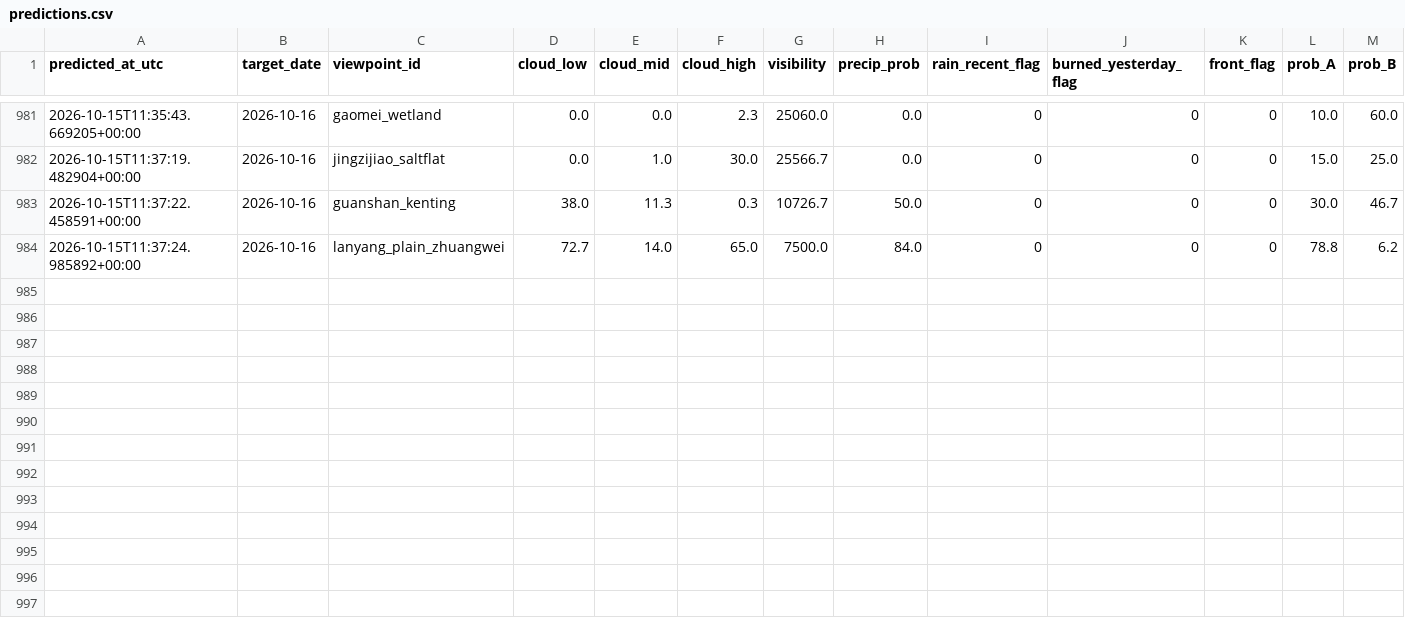
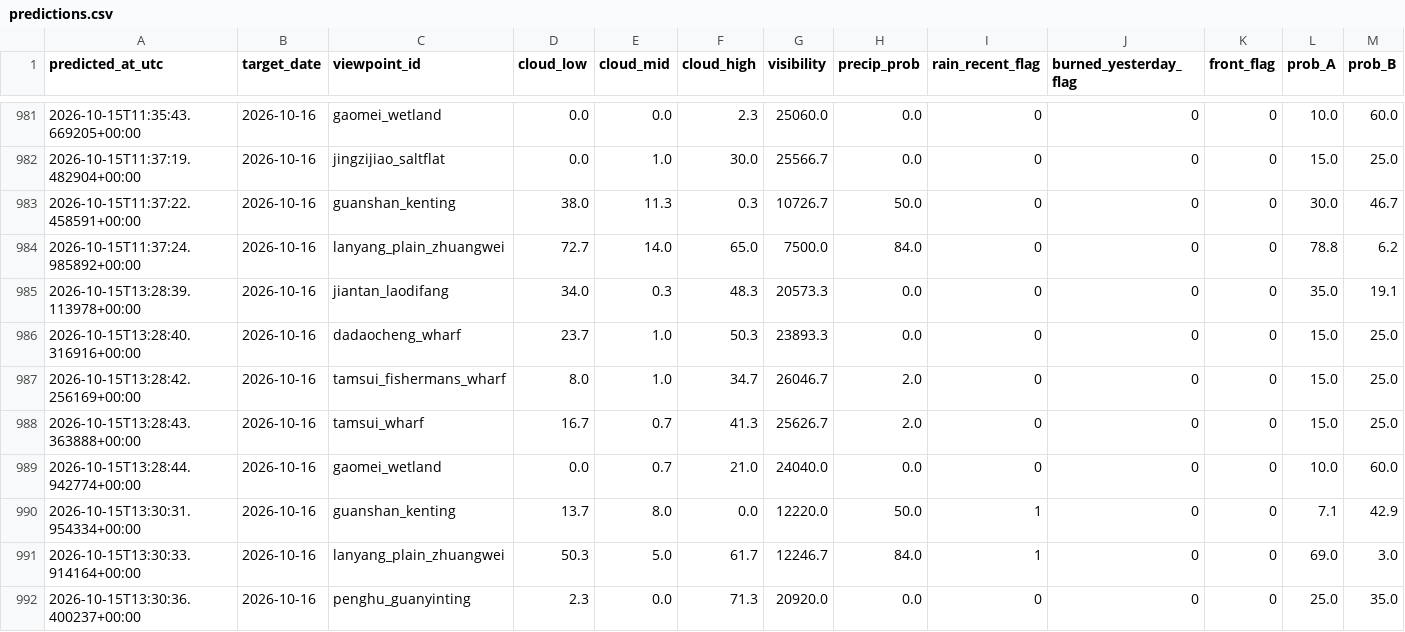
Before and after one commit to VioVenus/taipei-sunset, a CSV file: data/logs/predictions.csv, drawn as a sheet; only a part is shown, gaps mark what is left out; rows hold the shown columns only; the diff names each change by its address in the sheet, - before the commit and + after, or states it on an @@ line.

```diff
--- a/data/logs/predictions.csv
+++ b/data/logs/predictions.csv
+row 985: 2026-10-15T13:28:39.113978+00:00 | 2026-10-16 | jiantan_laodifang | 34.0 | 0.3 | 48.3 | 20573.3 | 0.0 | 0 | 0 | 0 | 35.0 | 19.1
+row 986: 2026-10-15T13:28:40.316916+00:00 | 2026-10-16 | dadaocheng_wharf | 23.7 | 1.0 | 50.3 | 23893.3 | 0.0 | 0 | 0 | 0 | 15.0 | 25.0
+row 987: 2026-10-15T13:28:42.256169+00:00 | 2026-10-16 | tamsui_fishermans_wharf | 8.0 | 1.0 | 34.7 | 26046.7 | 2.0 | 0 | 0 | 0 | 15.0 | 25.0
+row 988: 2026-10-15T13:28:43.363888+00:00 | 2026-10-16 | tamsui_wharf | 16.7 | 0.7 | 41.3 | 25626.7 | 2.0 | 0 | 0 | 0 | 15.0 | 25.0
+row 989: 2026-10-15T13:28:44.942774+00:00 | 2026-10-16 | gaomei_wetland | 0.0 | 0.7 | 21.0 | 24040.0 | 0.0 | 0 | 0 | 0 | 10.0 | 60.0
+row 990: 2026-10-15T13:30:31.954334+00:00 | 2026-10-16 | guanshan_kenting | 13.7 | 8.0 | 0.0 | 12220.0 | 50.0 | 1 | 0 | 0 | 7.1 | 42.9
+row 991: 2026-10-15T13:30:33.914164+00:00 | 2026-10-16 | lanyang_plain_zhuangwei | 50.3 | 5.0 | 61.7 | 12246.7 | 84.0 | 1 | 0 | 0 | 69.0 | 3.0
+row 992: 2026-10-15T13:30:36.400237+00:00 | 2026-10-16 | penghu_guanyinting | 2.3 | 0.0 | 71.3 | 20920.0 | 0.0 | 0 | 0 | 0 | 25.0 | 35.0
```
